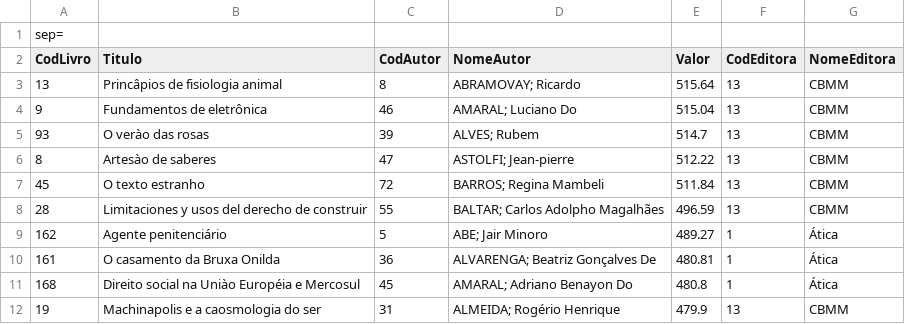
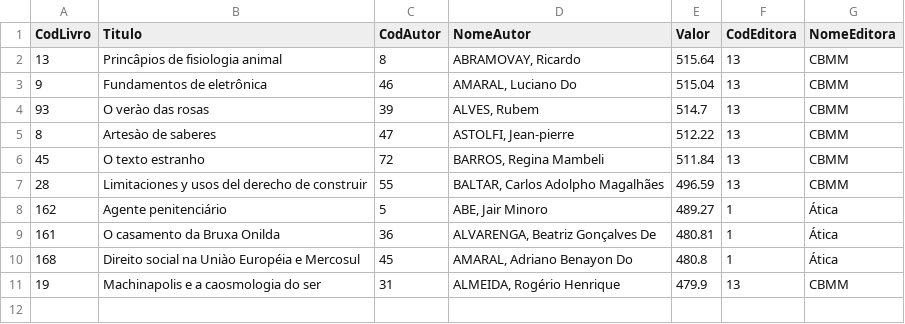
Before and after one commit to Z1g0t0/compass_uol, a CSV file: Sprint_2/Exports/Export_1.csv, drawn as a sheet.

Commit message:
Correção query Export_1

```diff
--- a/Sprint_2/Exports/Export_1.csv
+++ b/Sprint_2/Exports/Export_1.csv
@@ -1,12 +1,11 @@
-sep=;
 CodLivro;Titulo;CodAutor;NomeAutor;Valor;CodEditora;NomeEditora
-13;Princâpios de fisiologia animal;8;"ABRAMOVAY; Ricardo";515.64;13; CBMM
-9;Fundamentos de eletrônica;46;"AMARAL; Luciano Do";515.04;13; CBMM
-93;O verào das rosas;39;"ALVES; Rubem";514.7;13; CBMM
-8;Artesào de saberes;47;"ASTOLFI;  Jean-pierre";512.22;13; CBMM
-45;O texto estranho;72;"BARROS; Regina Mambeli";511.84;13; CBMM
-28;Limitaciones y usos del derecho de construir;55;"BALTAR; Carlos Adolpho Magalhães";496.59;13; CBMM
-162;Agente penitenciário;5;"ABE; Jair Minoro";489.27;1; Ática
-161;O casamento da Bruxa Onilda;36;"ALVARENGA; Beatriz Gonçalves De";480.81;1; Ática
-168;Direito social na Uniào Européia e Mercosul;45;"AMARAL; Adriano Benayon Do";480.8;1; Ática
-19;Machinapolis e a caosmologia do ser;31;"ALMEIDA; Rogério Henrique";479.9;13; CBMM
+13;"Princâpios de fisiologia animal";8;"ABRAMOVAY, Ricardo";515.64;13;" CBMM"
+9;"Fundamentos de eletrônica";46;"AMARAL, Luciano Do";515.04;13;" CBMM"
+93;"O verào das rosas";39;"ALVES, Rubem";514.7;13;" CBMM"
+8;"Artesào de saberes";47;"ASTOLFI,  Jean-pierre";512.22;13;" CBMM"
+45;"O texto estranho";72;"BARROS, Regina Mambeli";511.84;13;" CBMM"
+28;"Limitaciones y usos del derecho de construir";55;"BALTAR, Carlos Adolpho Magalhães";496.59;13;" CBMM"
+162;"Agente penitenciário";5;"ABE, Jair Minoro";489.27;1;" Ática"
+161;"O casamento da Bruxa Onilda";36;"ALVARENGA, Beatriz Gonçalves De";480.81;1;" Ática"
+168;"Direito social na Uniào Européia e Mercosul";45;"AMARAL, Adriano Benayon Do";480.8;1;" Ática"
+19;"Machinapolis e a caosmologia do ser";31;"ALMEIDA, Rogério Henrique";479.9;13;" CBMM"
```
